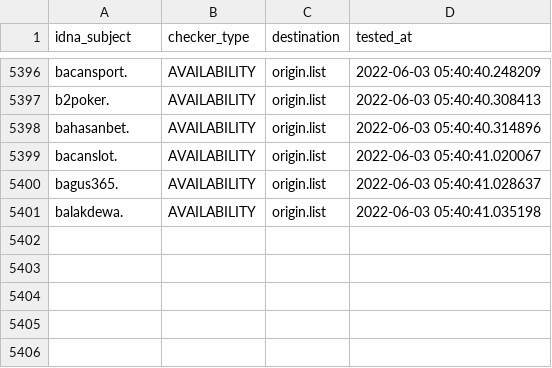
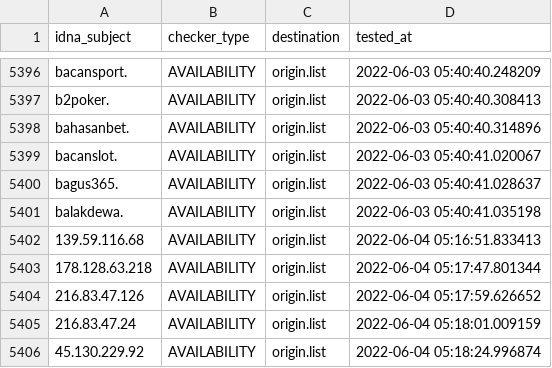
Before and after one commit to dead-hosts/AdBlockID-Plus_realodix, a CSV file: .pyfunceble/inactive.csv, drawn as a sheet; only a part is shown, gaps mark what is left out.

```diff
--- a/.pyfunceble/inactive.csv
+++ b/.pyfunceble/inactive.csv
@@ -5401 +5401,6 @@ bagus365.,AVAILABILITY,origin.list,2022-06-03 05:40:41.028637
 balakdewa.,AVAILABILITY,origin.list,2022-06-03 05:40:41.035198
+139.59.116.68,AVAILABILITY,origin.list,2022-06-04 05:16:51.833413
+178.128.63.218,AVAILABILITY,origin.list,2022-06-04 05:17:47.801344
+216.83.47.126,AVAILABILITY,origin.list,2022-06-04 05:17:59.626652
+216.83.47.24,AVAILABILITY,origin.list,2022-06-04 05:18:01.009159
+45.130.229.92,AVAILABILITY,origin.list,2022-06-04 05:18:24.996874
```
Also changed, not shown: 10 other files.
